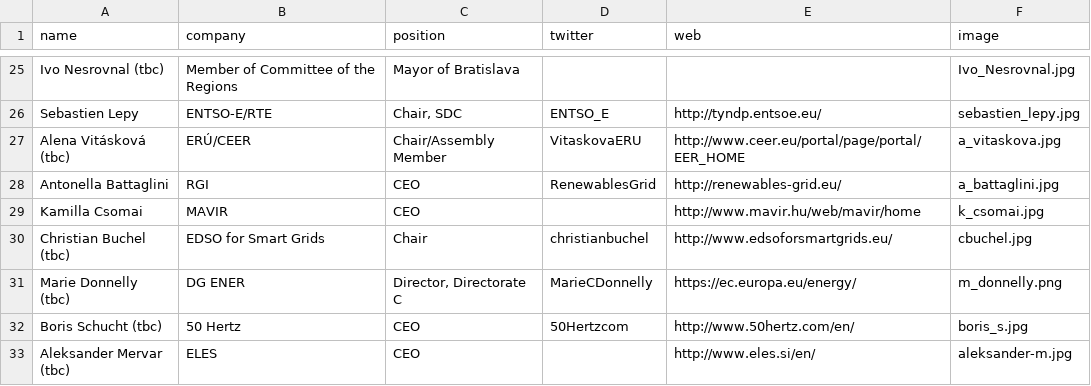
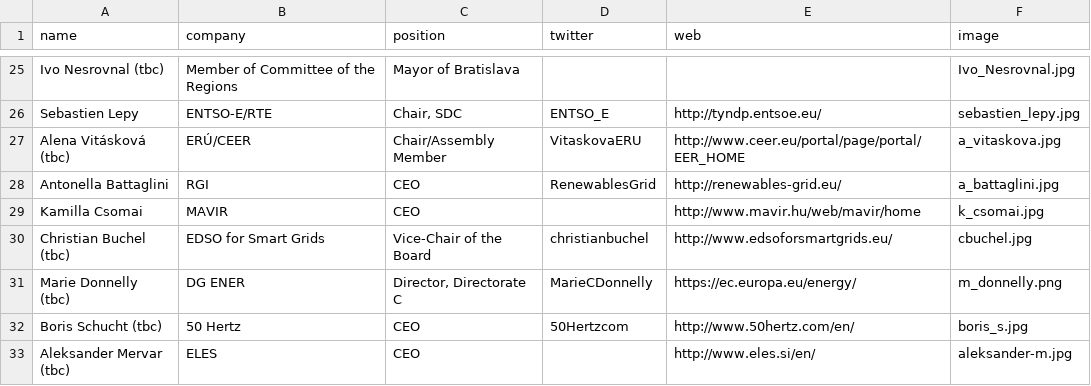
Before and after one commit to entsoe-web/cee-conf, a CSV file: _data/speakers.csv, drawn as a sheet; only a part is shown, gaps mark what is left out.

Commit message:
Update speakers.csv

```diff
--- a/_data/speakers.csv
+++ b/_data/speakers.csv
@@ -29,3 +29,3 @@ Antonella Battaglini,RGI,CEO,RenewablesGrid ,http://renewables-grid.eu/,a_battag
 Kamilla Csomai,MAVIR,CEO,,http://www.mavir.hu/web/mavir/home,k_csomai.jpg
-Christian Buchel (tbc),EDSO for Smart Grids,Chair,christianbuchel,http://www.edsoforsmartgrids.eu/,cbuchel.jpg
+Christian Buchel (tbc),EDSO for Smart Grids,Vice-Chair of the Board,christianbuchel,http://www.edsoforsmartgrids.eu/,cbuchel.jpg
 Marie Donnelly (tbc),DG ENER,"Director, Directorate C",MarieCDonnelly,https://ec.europa.eu/energy/,m_donnelly.png
```
